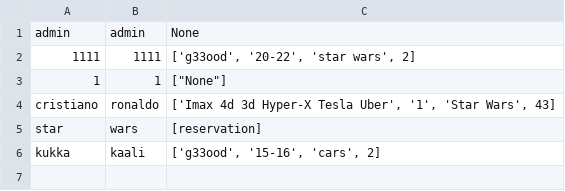
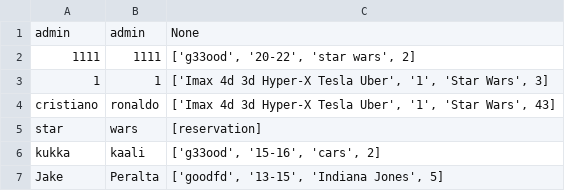
Before and after one commit to paavoto7/elokuvateatterin_varausjarjestelma, a CSV file: credidentials.csv, drawn as a sheet.

```diff
--- a/credidentials.csv
+++ b/credidentials.csv
@@ -2,3 +2,3 @@ admin,admin,None
 1111,1111,"['g33ood', '20-22', 'star wars', 2]"
-1,1,"[""None""]"
+1,1,"['Imax 4d 3d Hyper-X Tesla Uber', '1', 'Star Wars', 3]"
 cristiano,ronaldo,"['Imax 4d 3d Hyper-X Tesla Uber', '1', 'Star Wars', 43]"
@@ -6 +6,2 @@ star,wars,[reservation]
 kukka,kaali,"['g33ood', '15-16', 'cars', 2]"
+Jake,Peralta,"['goodfd', '13-15', 'Indiana Jones', 5]"
```
Also changed, not shown: movie_catalog.csv, 3 other files.
